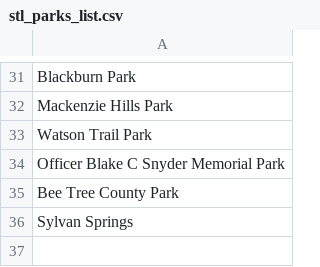
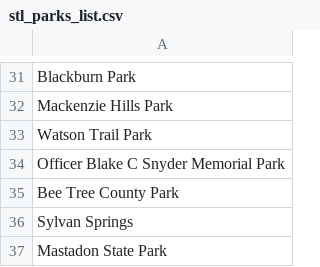
Before and after one commit to christinichka/stlouis_parks_at_random, a CSV file: stl_parks_list.csv, drawn as a sheet; only a part is shown, gaps mark what is left out.

```diff
--- a/stl_parks_list.csv
+++ b/stl_parks_list.csv
@@ -36 +36,2 @@ Bee Tree County Park
 Sylvan Springs
+Mastadon State Park
```
Also changed, not shown: 2 other files.
